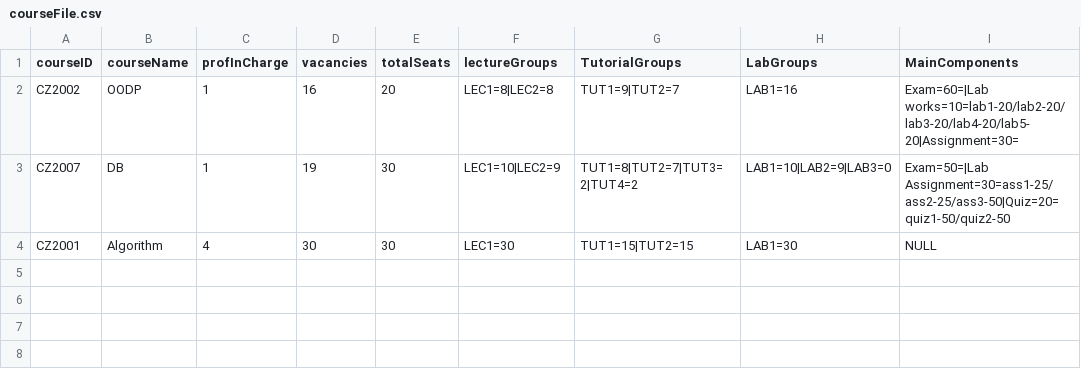
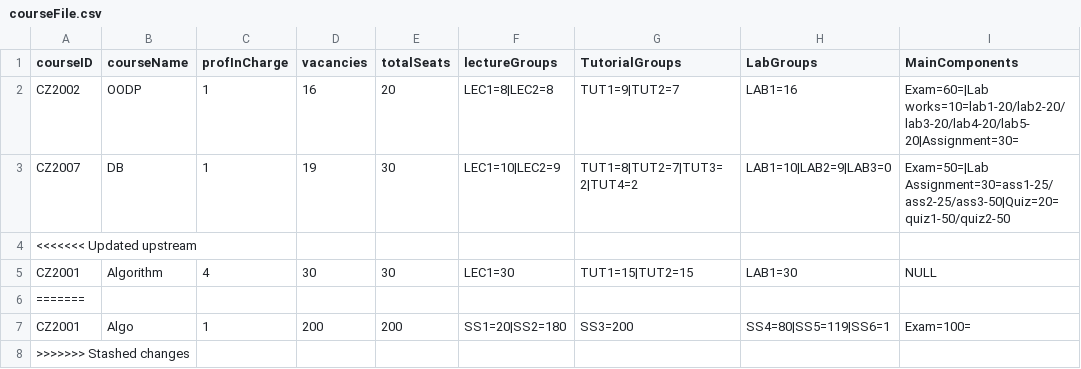
Before and after one commit to ERICCYS/CZ2002-SCRAME-Application, a CSV file: CZ2002-SCRAME-Application/data/courseFile.csv, drawn as a sheet; the diff names each change by its address in the sheet, - before the commit and + after, or states it on an @@ line.

Commit message:
Auto stash before merge of "master" and "origin/master"

```diff
--- a/CZ2002-SCRAME-Application/data/courseFile.csv
+++ b/CZ2002-SCRAME-Application/data/courseFile.csv
+row 4: <<<<<<< Updated upstream
+row 6: =======
+row 7: CZ2001 | Algo | 1 | 200 | 200 | SS1=20|SS2=180 | SS3=200 | SS4=80|SS5=119|SS6=1 | Exam=100=
+row 8: >>>>>>> Stashed changes
```
Also changed, not shown: CZ2002-SCRAME-Application/data/markFile.csv, 1 other file.
